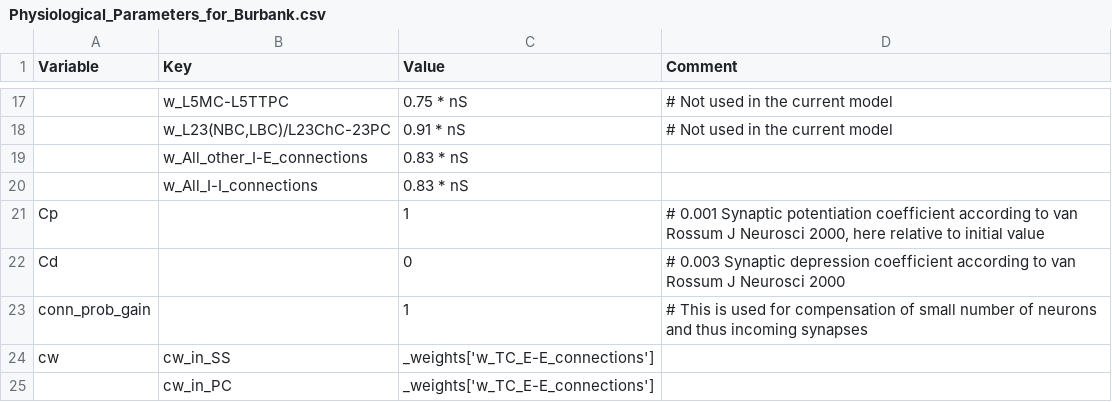
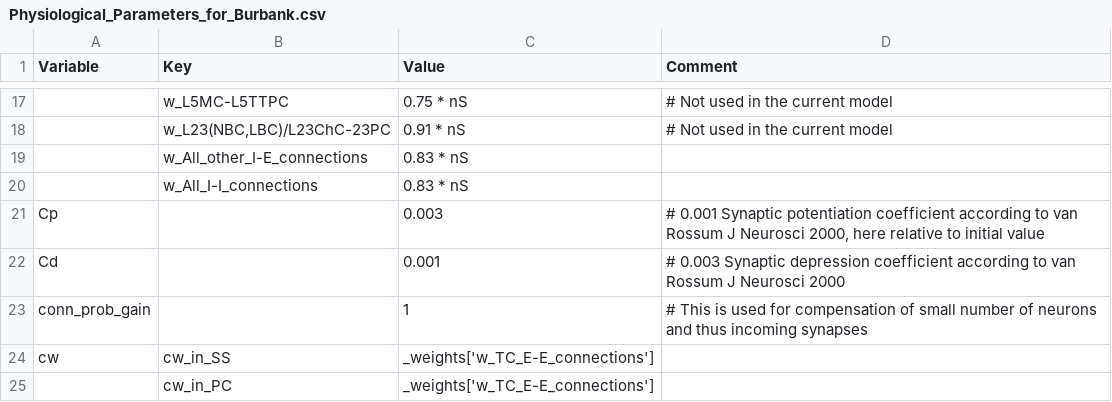
Before and after one commit to VisualNeuroscience-UH/CxSystem, a CSV file: config_files/Physiological_Parameters_for_Burbank.csv, drawn as a sheet; only a part is shown, gaps mark what is left out; the diff names each change by its address in the sheet, - before the commit and + after, or states it on an @@ line.

```diff
--- a/config_files/Physiological_Parameters_for_Burbank.csv
+++ b/config_files/Physiological_Parameters_for_Burbank.csv
-C21 (Value): 1
+C21 (Value): 0.003
-C22 (Value): 0
+C22 (Value): 0.001
```
Also changed, not shown: config_files/Burbank_config.csv, 3 other files.
